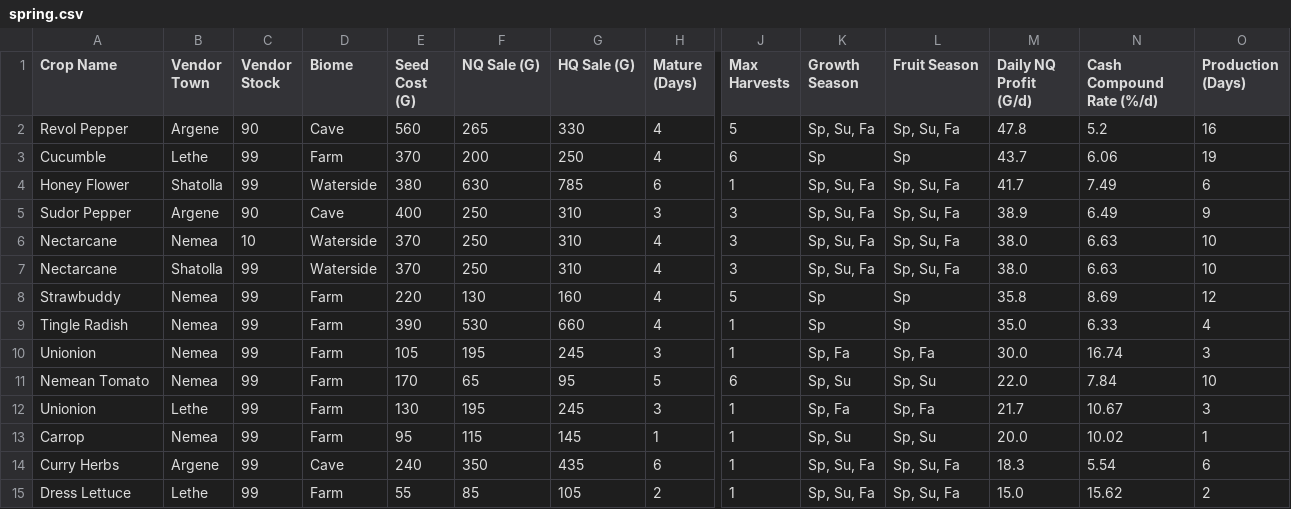
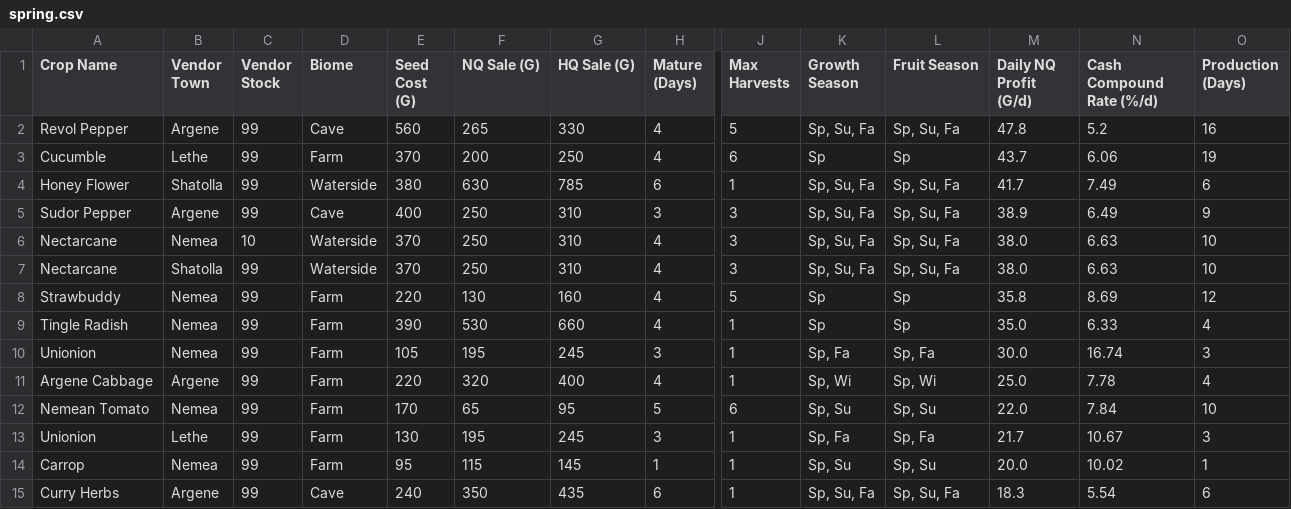
Before and after one commit to Yu-Leo-Lu/Harvestella, a CSV file: seasons/spring.csv, drawn as a sheet; only a part is shown, gaps mark what is left out; the shorter side is filled out with more unchanged rows; rows hold the shown columns only; the diff names each change by its address in the sheet, - before the commit and + after, or states it on an @@ line.

Commit message:
feat: update crop allocation report, master catalog, and add seasonal configs and CSVs

```diff
--- a/seasons/spring.csv
+++ b/seasons/spring.csv
-C2 (Vendor Stock): 90
+C2 (Vendor Stock): 99
-C5 (Vendor Stock): 90
+C5 (Vendor Stock): 99
+row 11: Argene Cabbage | Argene | 99 | Farm | 220 | 320 | 400 | 4 | 1 | Sp, Wi | Sp, Wi | 25.0 | 7.78 | 4
```
Also changed, not shown: crop_master_catalog.csv, seasons/fall.csv, 4 other files.
